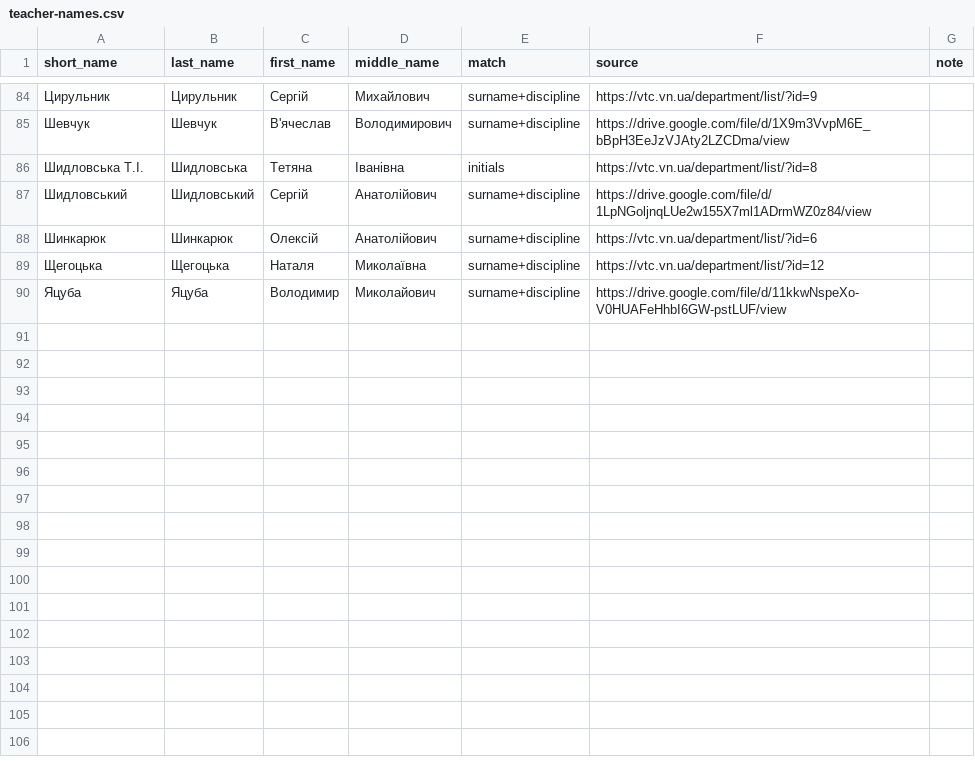
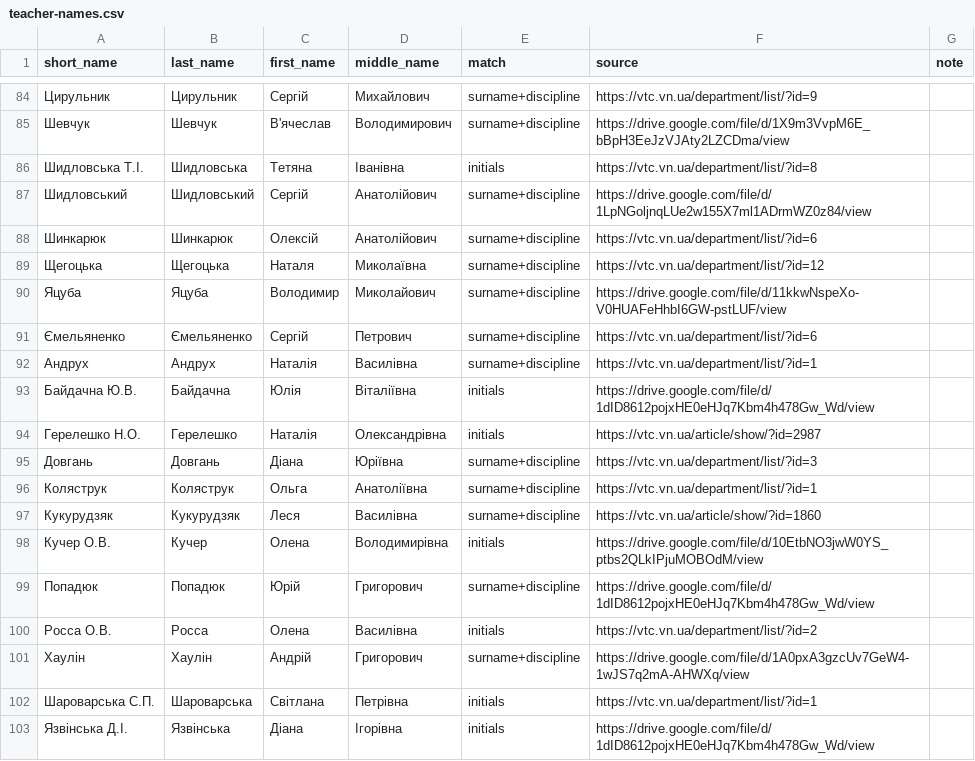
Before and after one commit to dimazak2704/rozklad-vtfk, a CSV file: seed/teacher-names.csv, drawn as a sheet; only a part is shown, gaps mark what is left out.

Commit message:
seed: full names of 13 more teachers from public college pages and orders

```diff
--- a/seed/teacher-names.csv
+++ b/seed/teacher-names.csv
@@ -90 +90,14 @@ short_name,last_name,first_name,middle_name,match,source,note
 Яцуба,Яцуба,Володимир,Миколайович,surname+discipline,https://drive.google.com/file/d/11kkwNspeXo-V0HUAFeHhbI6GW-pstLUF/view,
+Ємельяненко,Ємельяненко,Сергій,Петрович,surname+discipline,https://vtc.vn.ua/department/list/?id=6,
+Андрух,Андрух,Наталія,Василівна,surname+discipline,https://vtc.vn.ua/department/list/?id=1,
+Байдачна Ю.В.,Байдачна,Юлія,Віталіївна,initials,https://drive.google.com/file/d/1dID8612pojxHE0eHJq7Kbm4h478Gw_Wd/view,
+Герелешко Н.О.,Герелешко,Наталія,Олександрівна,initials,https://vtc.vn.ua/article/show/?id=2987,
+Довгань,Довгань,Діана,Юріївна,surname+discipline,https://vtc.vn.ua/department/list/?id=3,
+Коляструк,Коляструк,Ольга,Анатоліївна,surname+discipline,https://vtc.vn.ua/department/list/?id=1,
+Кукурудзяк,Кукурудзяк,Леся,Василівна,surname+discipline,https://vtc.vn.ua/article/show/?id=1860,
+Кучер О.В.,Кучер,Олена,Володимирівна,initials,https://drive.google.com/file/d/10EtbNO3jwW0YS_ptbs2QLkIPjuMOBOdM/view,
+Попадюк,Попадюк,Юрій,Григорович,surname+discipline,https://drive.google.com/file/d/1dID8612pojxHE0eHJq7Kbm4h478Gw_Wd/view,
+Росса О.В.,Росса,Олена,Василівна,initials,https://vtc.vn.ua/department/list/?id=2,
+Хаулін,Хаулін,Андрій,Григорович,surname+discipline,https://drive.google.com/file/d/1A0pxA3gzcUv7GeW4-1wJS7q2mA-AHWXq/view,
+Шароварська С.П.,Шароварська,Світлана,Петрівна,initials,https://vtc.vn.ua/department/list/?id=1,
+Язвінська Д.І.,Язвінська,Діана,Ігорівна,initials,https://drive.google.com/file/d/1dID8612pojxHE0eHJq7Kbm4h478Gw_Wd/view,
```
